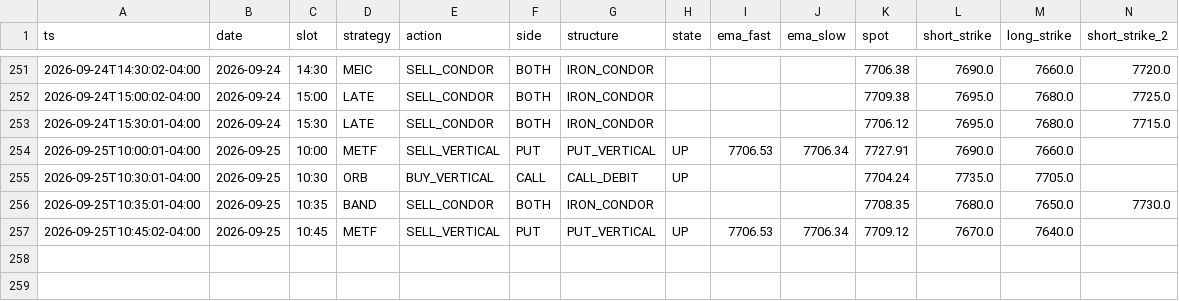
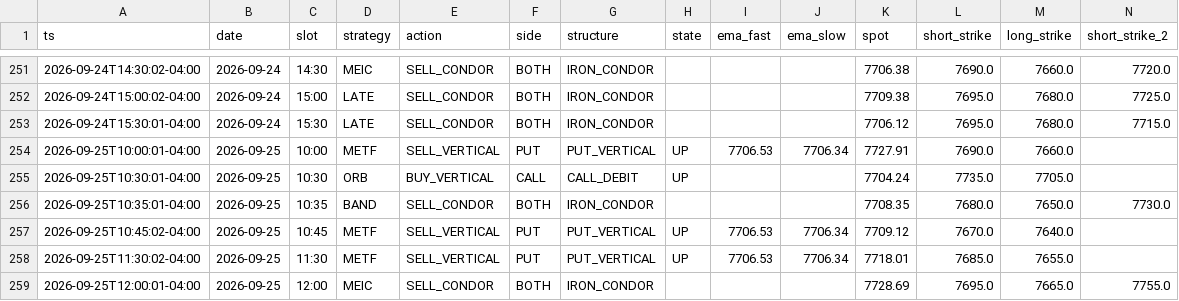
Before and after one commit to alwahedi-netizen/spx-0DTE-v1, a CSV file: data/paper/signals.csv, drawn as a sheet; only a part is shown, gaps mark what is left out; rows hold the shown columns only; the diff names each change by its address in the sheet, - before the commit and + after, or states it on an @@ line.

```diff
--- a/data/paper/signals.csv
+++ b/data/paper/signals.csv
+row 258: 2026-09-25T11:30:02-04:00 | 2026-09-25 | 11:30 | METF | SELL_VERTICAL | PUT | PUT_VERTICAL | UP | 7706.53 | 7706.34 | 7718.01 | 7685.0 | 7655.0
+row 259: 2026-09-25T12:00:01-04:00 | 2026-09-25 | 12:00 | MEIC | SELL_CONDOR | BOTH | IRON_CONDOR |  |  |  | 7728.69 | 7695.0 | 7665.0 | 7755.0
```
Also changed, not shown: data/paper/live/live_trades.csv, data/paper/positions.csv, 3 other files.
